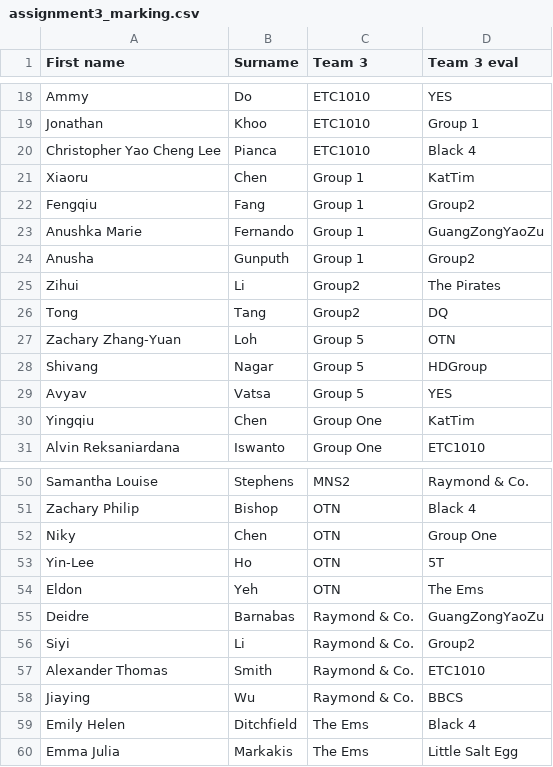
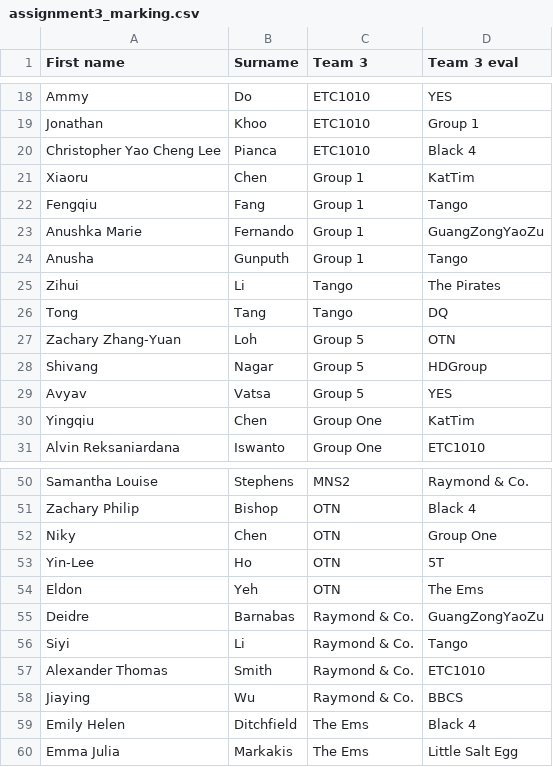
Before and after one commit to dicook/Data_Modelling_and_Computing, a CSV file: static/assignments/assignment3_marking.csv, drawn as a sheet; only a part is shown, gaps mark what is left out.

```diff
--- a/static/assignments/assignment3_marking.csv
+++ b/static/assignments/assignment3_marking.csv
@@ -21,7 +21,7 @@ Christopher Yao Cheng Lee,Pianca,ETC1010,Black 4
 Xiaoru,Chen,Group 1,KatTim
-Fengqiu,Fang,Group 1,Group2
+Fengqiu,Fang,Group 1,Tango
 Anushka Marie,Fernando,Group 1,GuangZongYaoZu
-Anusha,Gunputh,Group 1,Group2
-Zihui,Li,Group2,The Pirates
-Tong,Tang,Group2,DQ
+Anusha,Gunputh,Group 1,Tango
+Zihui,Li,Tango,The Pirates
+Tong,Tang,Tango,DQ
 Zachary Zhang-Yuan,Loh,Group 5,OTN
@@ -55,3 +55,3 @@ Eldon,Yeh,OTN,The Ems
 Deidre,Barnabas,Raymond & Co.,GuangZongYaoZu
-Siyi,Li,Raymond & Co.,Group2
+Siyi,Li,Raymond & Co.,Tango
 Alexander Thomas,Smith,Raymond & Co.,ETC1010
```
Also changed, not shown: 6 other files.
